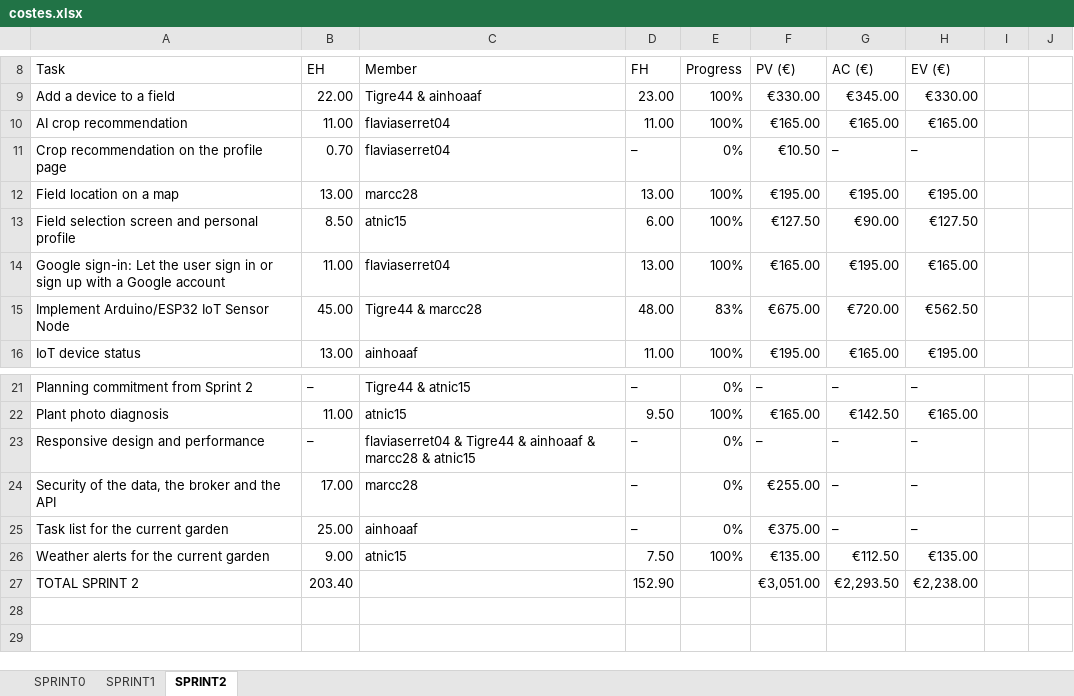
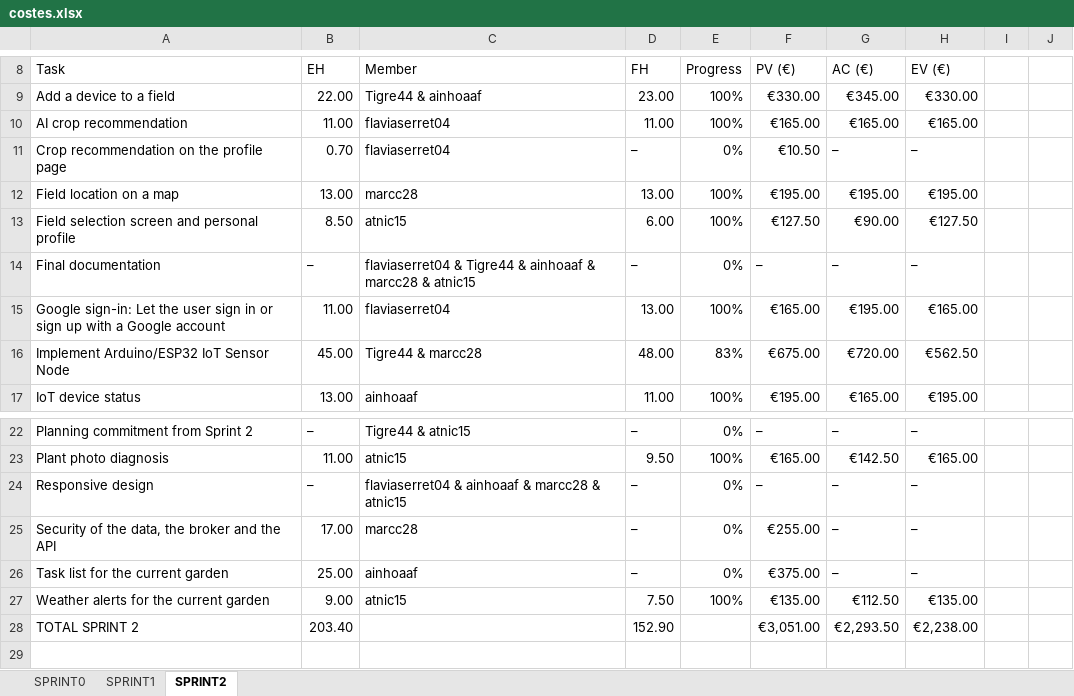
Before and after one commit to marcc28/AGRITWIN, an Excel workbook: reports/costes.xlsx, sheet SPRINT2, drawn as a sheet; only a part is shown, gaps mark what is left out; the shorter side is filled out with more unchanged rows; values as stored, in another font and other column widths than the file's, no cell formats; conditional formats not drawn; addresses are those after the commit; the diff names each change by its address in the sheet, - before the commit and + after, or states it on an @@ line.

```diff
--- a/reports/costes.xlsx (sheet SPRINT2)
+++ b/reports/costes.xlsx (sheet SPRINT2)
+row 14: Final documentation | – | flaviaserret04 & Tigre44 & ainhoaaf & marcc28 & atnic15 | – | 0% | – | – | –
-A24: Responsive design and performance
+A24: Responsive design
-C24: flaviaserret04 & Tigre44 & ainhoaaf &…
+C24: flaviaserret04 & ainhoaaf &…
```
Also changed, not shown: cell formats, 1 other file.
